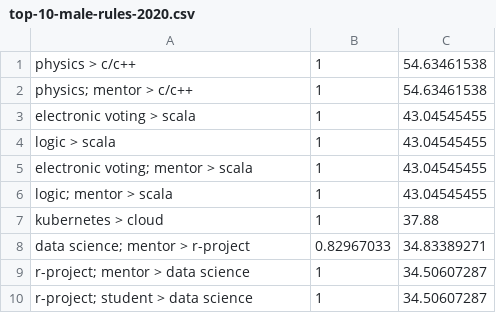
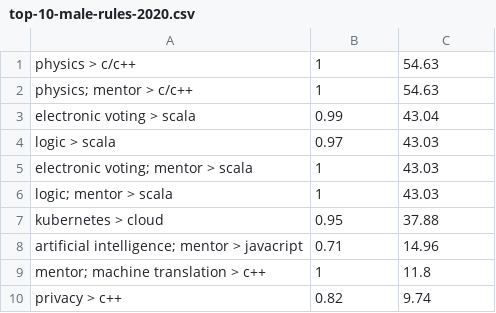
Before and after one commit to jhemesonmotta/GSOC-Analysis, a CSV file: apriori/mined rules/top-10-male-rules-2020.csv, drawn as a sheet.

```diff
--- a/apriori/mined rules/top-10-male-rules-2020.csv
+++ b/apriori/mined rules/top-10-male-rules-2020.csv
@@ -1,10 +1,10 @@
-physics > c/c++,1,54.63461538
-physics; mentor > c/c++,1,54.63461538
-electronic voting > scala,1,43.04545455
-logic > scala,1,43.04545455
-electronic voting; mentor > scala,1,43.04545455
-logic; mentor > scala,1,43.04545455
-kubernetes > cloud,1,37.88
-data science; mentor > r-project,0.82967033,34.83389271
-r-project; mentor > data science,1,34.50607287
-r-project; student > data science,1,34.50607287
+physics > c/c++,1,54.63
+physics; mentor > c/c++,1,54.63
+electronic voting > scala,0.99,43.04
+logic > scala,0.97,43.03
+electronic voting; mentor > scala,1,43.03
+logic; mentor > scala,1,43.03
+kubernetes > cloud,0.95,37.88
+artificial intelligence; mentor > javacript,0.71,14.96
+mentor; machine translation > c++,1,11.8
+privacy > c++,0.82,9.74
```
Also changed, not shown: apriori/mined rules/common-rules-2020.csv, apriori/mined rules/top-10-common-rules-2020.csv, 1 other file.
